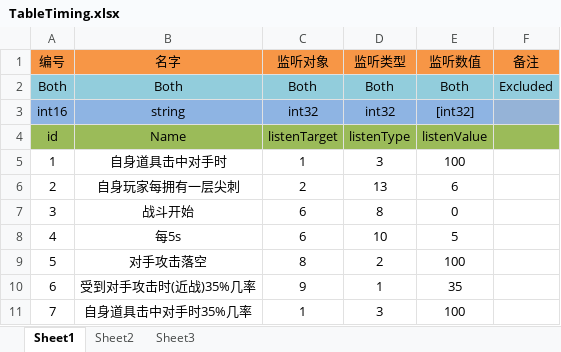
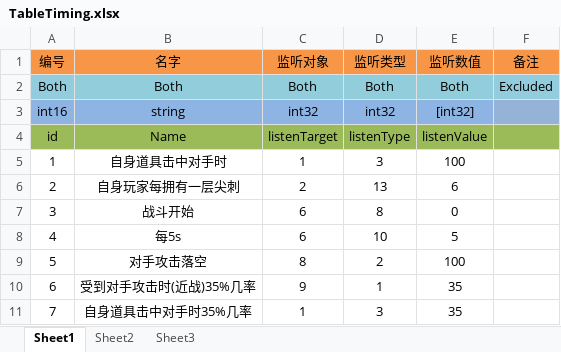
Before and after one commit to kyrie6510/BagBattle, an Excel workbook: Project/Tools/Excel/plan/excel/Common/TableTiming.xlsx, sheet Sheet1, drawn as a sheet; values as stored, in another font and other column widths than the file's, no borders; conditional formats not drawn; the diff names each change by its address in the sheet, - before the commit and + after, or states it on an @@ line.

```diff
--- a/Project/Tools/Excel/plan/excel/Common/TableTiming.xlsx (sheet Sheet1)
+++ b/Project/Tools/Excel/plan/excel/Common/TableTiming.xlsx (sheet Sheet1)
-E11 (监听数值): 100
+E11 (监听数值): 35
```
Also changed, not shown: Project/Tools/Excel/plan/excel/Common/TableEffect.xlsx, Project/Tools/Excel/plan/excel/Common/TablePropItem.xlsx, 5 other files.
